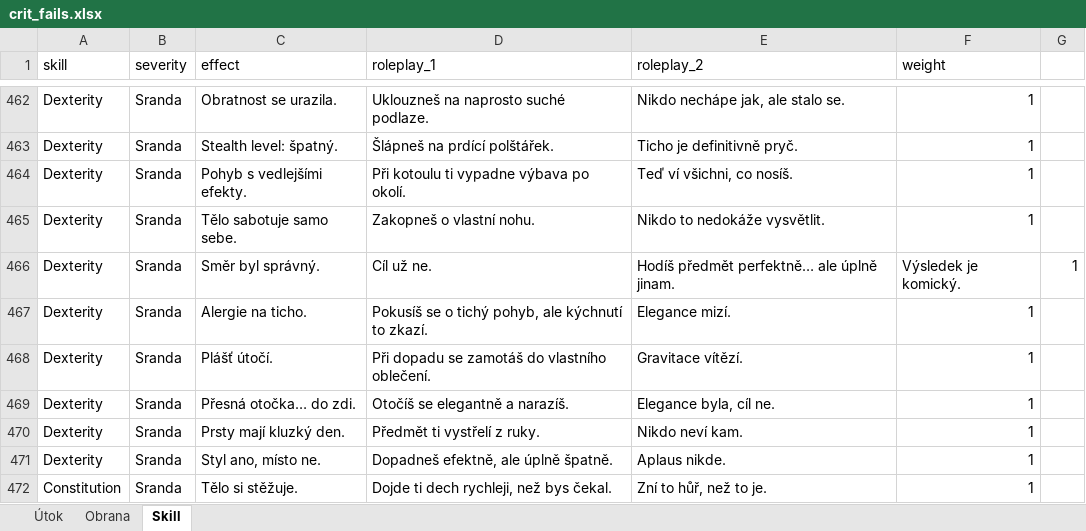
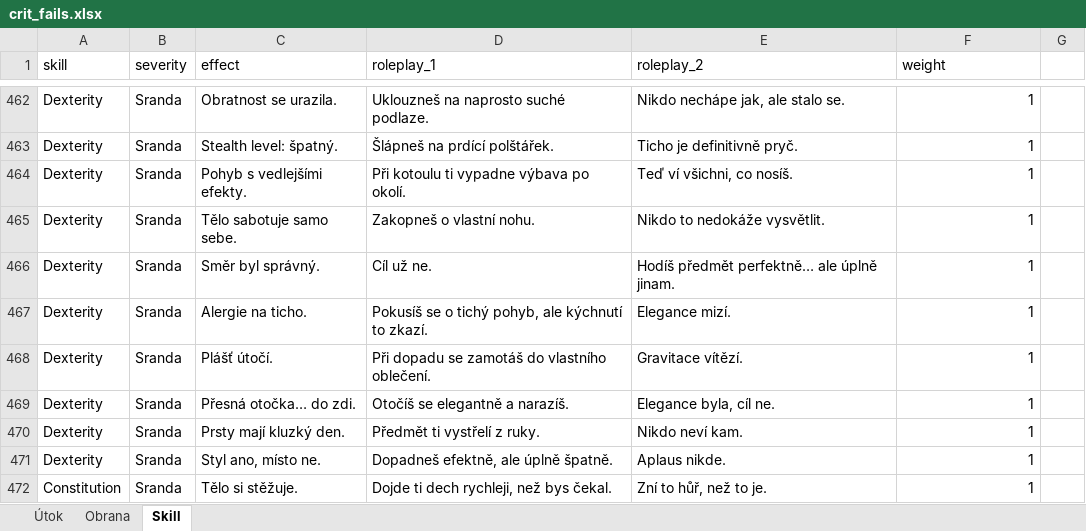
Before and after one commit to Leechesen/dnd-crit-fail-generator, an Excel workbook: crit_fails.xlsx, sheet Skill, drawn as a sheet; only a part is shown, gaps mark what is left out; values as stored, in another font and other column widths than the file's, no borders; the diff names each change by its address in the sheet, - before the commit and + after, or states it on an @@ line.

Commit message:
Add files via upload

```diff
--- a/crit_fails.xlsx (sheet Skill)
+++ b/crit_fails.xlsx (sheet Skill)
-F466 (weight): Výsledek je komický.
+F466 (weight): 1
-G466: 1
+G466: (empty)
```
